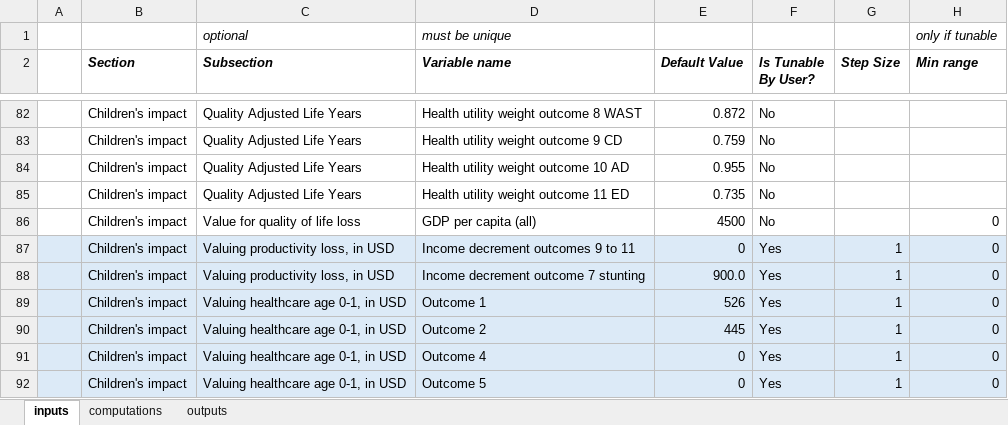
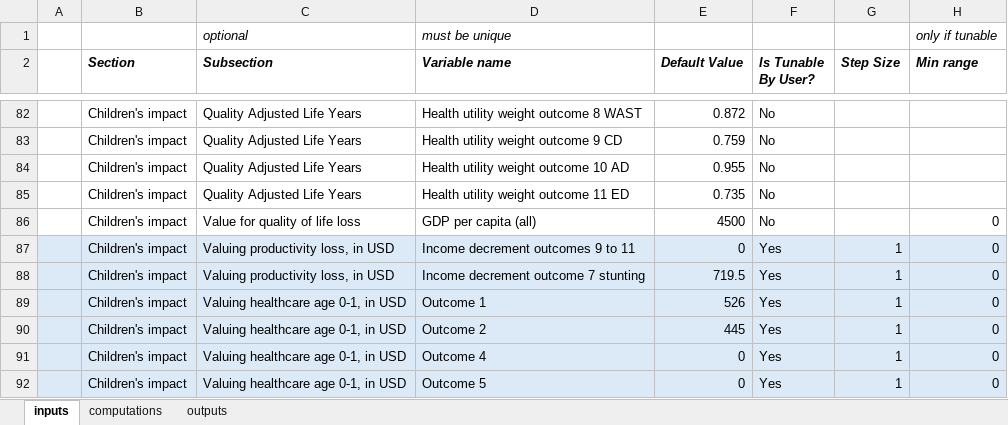
Before and after one commit to samuelito-stevens/pmh_web_tool_prod, an Excel workbook: Cost model data structure.xlsx, sheet inputs, drawn as a sheet; only a part is shown, gaps mark what is left out; values as stored, in another font and other column widths than the file's, no borders; the diff names each change by its address in the sheet, - before the commit and + after, or states it on an @@ line.

```diff
--- a/Cost model data structure.xlsx (sheet inputs)
+++ b/Cost model data structure.xlsx (sheet inputs)
-E88 (Default Value): 900.0
+E88 (Default Value): 719.5
```
Also changed, not shown: sheet computations, sheet outputs.
